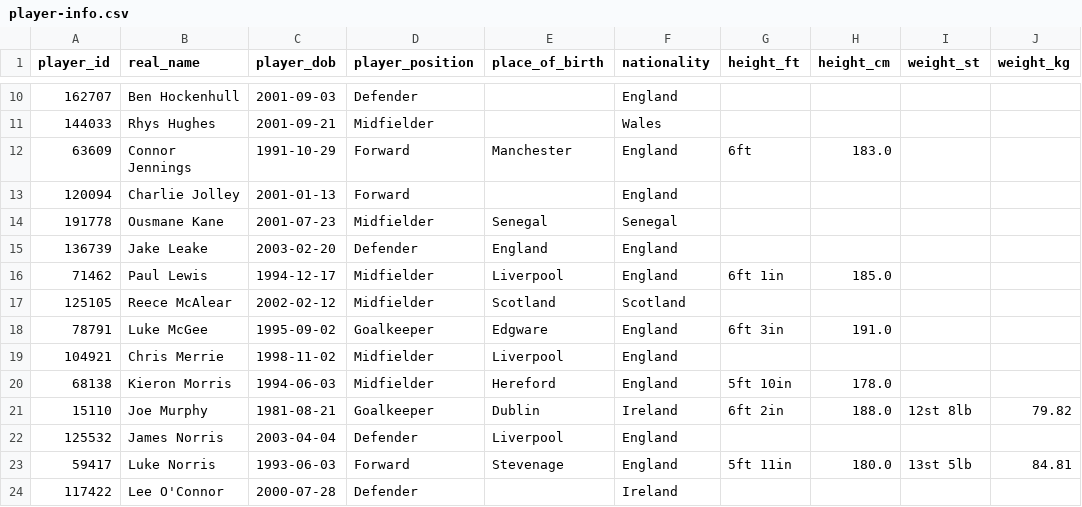
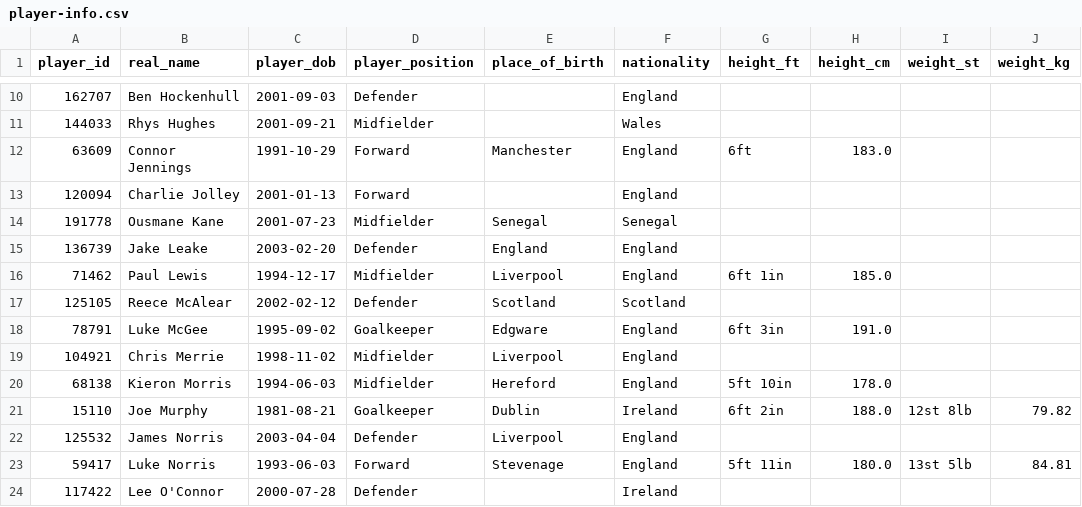
Before and after one commit to petebrown/scrape-player-info, a CSV file: data/player-info.csv, drawn as a sheet; only a part is shown, gaps mark what is left out.

```diff
--- a/data/player-info.csv
+++ b/data/player-info.csv
@@ -16,3 +16,3 @@ player_id,real_name,player_dob,player_position,place_of_birth,nationality,height
 71462,Paul Lewis,1994-12-17,Midfielder,Liverpool,England,6ft 1in,185.0,,
-125105,Reece McAlear,2002-02-12,Midfielder,Scotland,Scotland,,,,
+125105,Reece McAlear,2002-02-12,Defender,Scotland,Scotland,,,,
 78791,Luke McGee,1995-09-02,Goalkeeper,Edgware,England,6ft 3in,191.0,,
```
